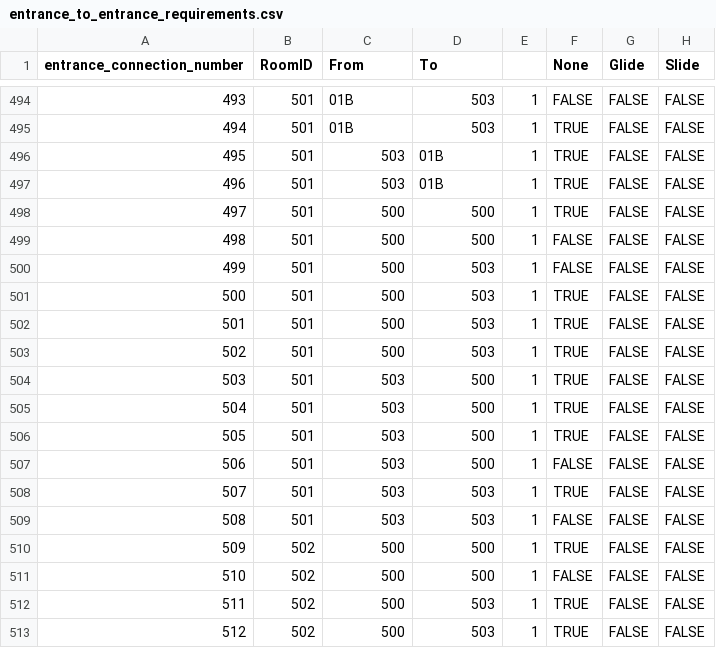
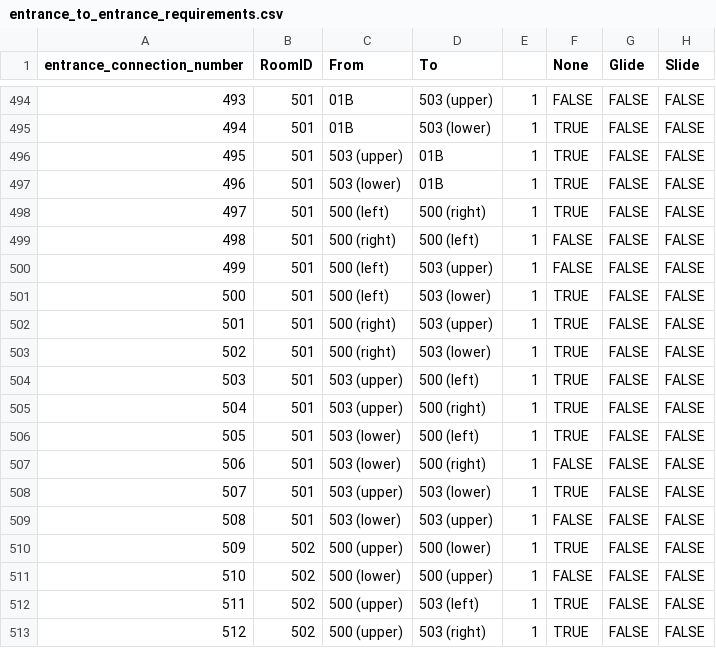
Before and after one commit to anonymous-heap/Archipelago, a CSV file: worlds/cvaos/data/routing_info/entrance_to_entrance_requirements.csv, drawn as a sheet; only a part is shown, gaps mark what is left out; the diff covers the shown part only; the diff names each change by its address in the sheet, - before the commit and + after, or states it on an @@ line.

```diff
--- a/worlds/cvaos/data/routing_info/entrance_to_entrance_requirements.csv
+++ b/worlds/cvaos/data/routing_info/entrance_to_entrance_requirements.csv
-D494 (To): 503
+D494 (To): 503 (upper)
-D495 (To): 503
+D495 (To): 503 (lower)
-C496 (From): 503
+C496 (From): 503 (upper)
-C497 (From): 503
+C497 (From): 503 (lower)
-C498 (From): 500
+C498 (From): 500 (left)
-D498 (To): 500
+D498 (To): 500 (right)
-C499 (From): 500
+C499 (From): 500 (right)
-D499 (To): 500
+D499 (To): 500 (left)
-C500:C501 (From): 500
+C500:C501 (From): 500 (left)
-D500 (To): 503
+D500 (To): 503 (upper)
-D501 (To): 503
+D501 (To): 503 (lower)
-C502:C503 (From): 500
+C502:C503 (From): 500 (right)
-D502 (To): 503
+D502 (To): 503 (upper)
-D503 (To): 503
+D503 (To): 503 (lower)
-C504:C505 (From): 503
+C504:C505 (From): 503 (upper)
-D504 (To): 500
+D504 (To): 500 (left)
-D505 (To): 500
+D505 (To): 500 (right)
-C506:C507 (From): 503
+C506:C507 (From): 503 (lower)
-D506 (To): 500
+D506 (To): 500 (left)
-D507 (To): 500
+D507 (To): 500 (right)
-C508 (From): 503
+C508 (From): 503 (upper)
-D508 (To): 503
+D508 (To): 503 (lower)
-C509 (From): 503
+C509 (From): 503 (lower)
-D509 (To): 503
+D509 (To): 503 (upper)
-C510 (From): 500
+C510 (From): 500 (upper)
-D510 (To): 500
+D510 (To): 500 (lower)
-C511 (From): 500
+C511 (From): 500 (lower)
-D511 (To): 500
+D511 (To): 500 (upper)
-C512:C513 (From): 500
+C512:C513 (From): 500 (upper)
-D512 (To): 503
+D512 (To): 503 (left)
-D513 (To): 503
+D513 (To): 503 (right)
```
Also changed, not shown: 164 edited cells elsewhere in this file, worlds/cvaos/data/routing_info/symmetric_entrance_to_pickup_region_requirements.csv, 2 other files.
